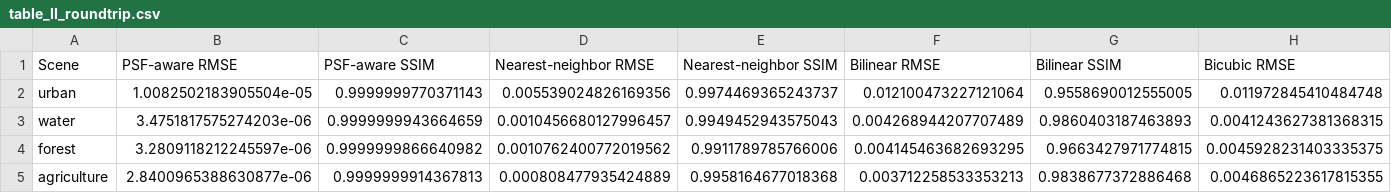
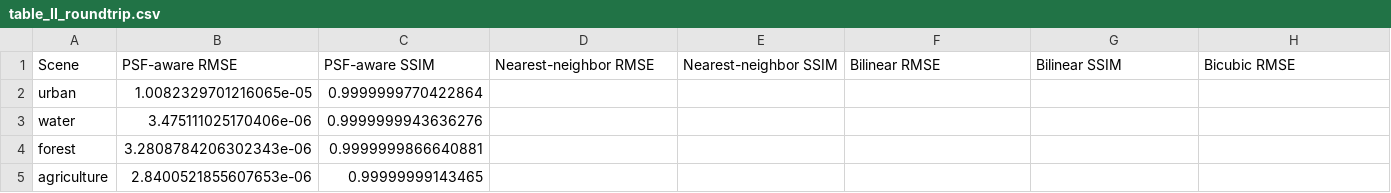
Before and after one commit to GRID4EARTH/healpix-resample, a CSV file: notebooks/tables/table_II_roundtrip.csv, drawn as a sheet; only a part is shown; the diff covers the shown part only; the diff names each change by its address in the sheet, - before the commit and + after, or states it on an @@ line.

```diff
--- a/notebooks/tables/table_II_roundtrip.csv
+++ b/notebooks/tables/table_II_roundtrip.csv
-B2 (PSF-aware RMSE): 1.0082502183905504e-05
+B2 (PSF-aware RMSE): 1.0082329701216065e-05
-C2 (PSF-aware SSIM): 0.9999999770371143
+C2 (PSF-aware SSIM): 0.9999999770422864
-D2 (Nearest-neighbor RMSE): 0.005539024826169356
+D2 (Nearest-neighbor RMSE): (empty)
-E2 (Nearest-neighbor SSIM): 0.9974469365243737
+E2 (Nearest-neighbor SSIM): (empty)
-F2 (Bilinear RMSE): 0.012100473227121064
+F2 (Bilinear RMSE): (empty)
-G2 (Bilinear SSIM): 0.9558690012555005
+G2 (Bilinear SSIM): (empty)
-H2 (Bicubic RMSE): 0.011972845410484748
+H2 (Bicubic RMSE): (empty)
-B3 (PSF-aware RMSE): 3.4751817575274203e-06
+B3 (PSF-aware RMSE): 3.475111025170406e-06
-C3 (PSF-aware SSIM): 0.9999999943664659
+C3 (PSF-aware SSIM): 0.9999999943636276
-D3 (Nearest-neighbor RMSE): 0.0010456680127996457
+D3 (Nearest-neighbor RMSE): (empty)
-E3 (Nearest-neighbor SSIM): 0.9949452943575043
+E3 (Nearest-neighbor SSIM): (empty)
-F3 (Bilinear RMSE): 0.004268944207707489
+F3 (Bilinear RMSE): (empty)
-G3 (Bilinear SSIM): 0.9860403187463893
+G3 (Bilinear SSIM): (empty)
-H3 (Bicubic RMSE): 0.0041243627381368315
+H3 (Bicubic RMSE): (empty)
-B4 (PSF-aware RMSE): 3.2809118212245597e-06
+B4 (PSF-aware RMSE): 3.2808784206302343e-06
-C4 (PSF-aware SSIM): 0.9999999866640982
+C4 (PSF-aware SSIM): 0.9999999866640881
-D4 (Nearest-neighbor RMSE): 0.0010762400772019562
+D4 (Nearest-neighbor RMSE): (empty)
-E4 (Nearest-neighbor SSIM): 0.9911789785766006
+E4 (Nearest-neighbor SSIM): (empty)
-F4 (Bilinear RMSE): 0.004145463682693295
+F4 (Bilinear RMSE): (empty)
-G4 (Bilinear SSIM): 0.9663427971774815
+G4 (Bilinear SSIM): (empty)
-H4 (Bicubic RMSE): 0.0045928231403335375
+H4 (Bicubic RMSE): (empty)
-B5 (PSF-aware RMSE): 2.8400965388630877e-06
+B5 (PSF-aware RMSE): 2.8400521855607653e-06
-C5 (PSF-aware SSIM): 0.9999999914367813
+C5 (PSF-aware SSIM): 0.99999999143465
-D5 (Nearest-neighbor RMSE): 0.000808477935424889
+D5 (Nearest-neighbor RMSE): (empty)
-E5 (Nearest-neighbor SSIM): 0.9958164677018368
+E5 (Nearest-neighbor SSIM): (empty)
-F5 (Bilinear RMSE): 0.003712258533353213
+F5 (Bilinear RMSE): (empty)
-G5 (Bilinear SSIM): 0.9838677372886468
+G5 (Bilinear SSIM): (empty)
-H5 (Bicubic RMSE): 0.0046865223617815355
+H5 (Bicubic RMSE): (empty)
```
Also changed, not shown: 4 edited cells elsewhere in this file, notebooks/tables/roundtrip_metrics_all_methods.csv, 3 other files.
